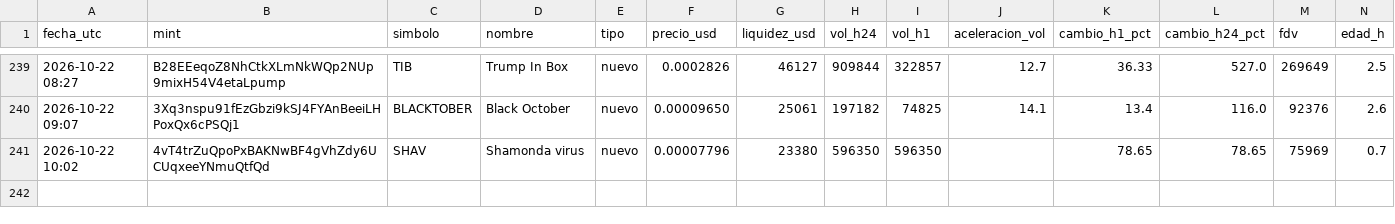
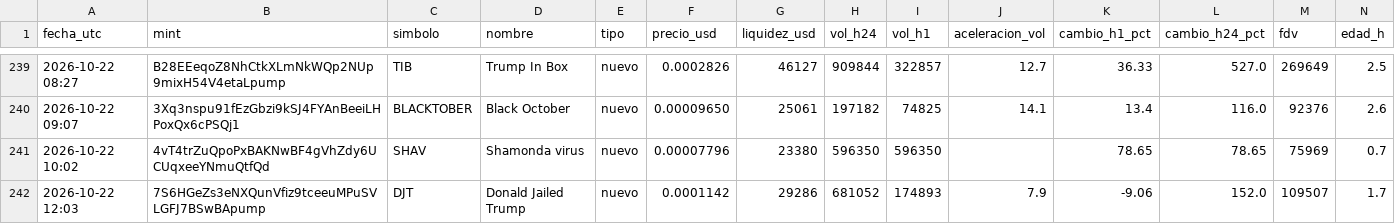
Before and after one commit to romeroyair9977-design/memecoins, a CSV file: data/candidatos.csv, drawn as a sheet; only a part is shown, gaps mark what is left out; rows hold the shown columns only; the diff names each change by its address in the sheet, - before the commit and + after, or states it on an @@ line.

```diff
--- a/data/candidatos.csv
+++ b/data/candidatos.csv
+row 242: 2026-10-22 12:03 | 7S6HGeZs3eNXQunVfiz9tceeuMPuSVLGFJ7BSwBApump | DJT | Donald Jailed Trump | nuevo | 0.0001142 | 29286 | 681052 | 174893 | 7.9 | -9.06 | 152.0 | 109507 | 1.7
```
Also changed, not shown: data/paper_balance.csv, 1 other file.
